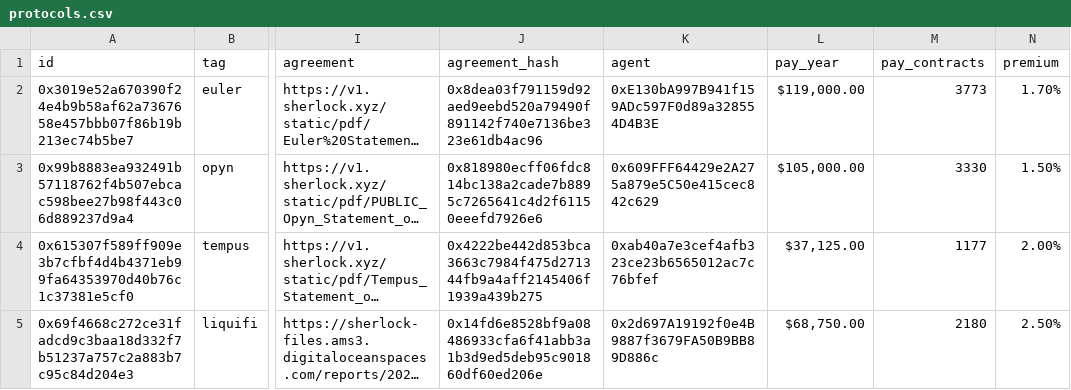
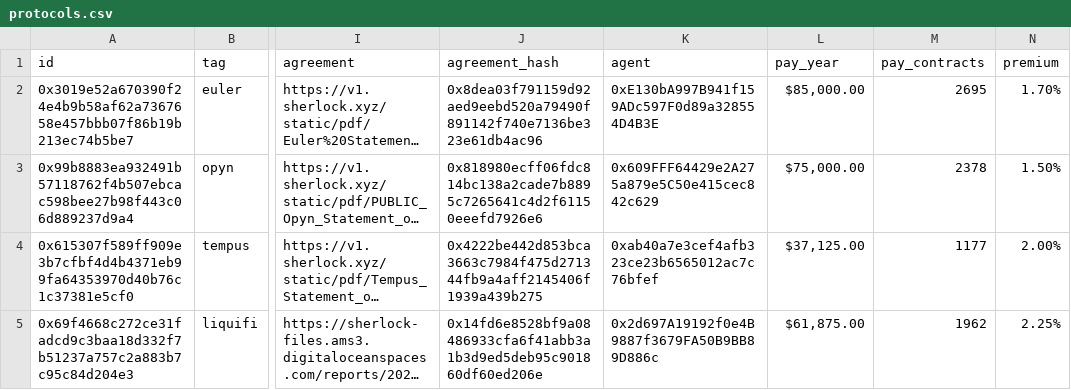
Before and after one commit to sherlock-protocol/sherlock-v2-indexer, a CSV file: meta/protocols.csv, drawn as a sheet; only a part is shown, gaps mark what is left out; long unchanged cells end in …; the diff covers the shown part only; the diff names each change by its address in the sheet, - before the commit and + after, or states it on an @@ line.

```diff
--- a/meta/protocols.csv
+++ b/meta/protocols.csv
-L2 (pay_year): $119,000.00
+L2 (pay_year): $85,000.00
-M2 (pay_contracts): 3773
+M2 (pay_contracts): 2695
-L3 (pay_year): $105,000.00
+L3 (pay_year): $75,000.00
-M3 (pay_contracts): 3330
+M3 (pay_contracts): 2378
-L5 (pay_year): $68,750.00
+L5 (pay_year): $61,875.00
-M5 (pay_contracts): 2180
+M5 (pay_contracts): 1962
-N5 (premium): 2.50%
+N5 (premium): 2.25%
```
Also changed, not shown: 1 added row and 20 edited cells elsewhere in this file, meta/tvl_history.csv.
